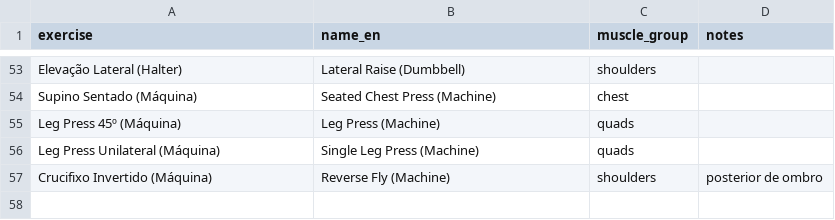
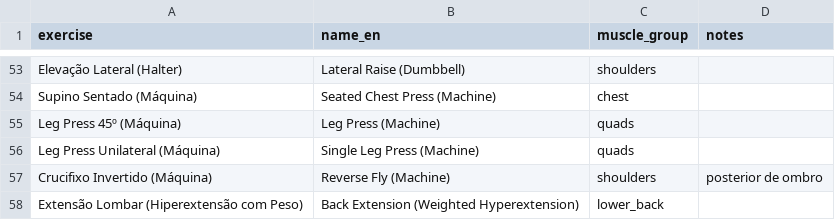
Before and after one commit to jivagomenezes/fitness-log, a CSV file: data/exercises.csv, drawn as a sheet; only a part is shown, gaps mark what is left out; the diff names each change by its address in the sheet, - before the commit and + after, or states it on an @@ line.

```diff
--- a/data/exercises.csv
+++ b/data/exercises.csv
+row 58: Extensão Lombar (Hiperextensão com Peso) | Back Extension (Weighted Hyperextension) | lower_back
```
Also changed, not shown: data/daily_health.csv, data/intervals.csv, 5 other files.
